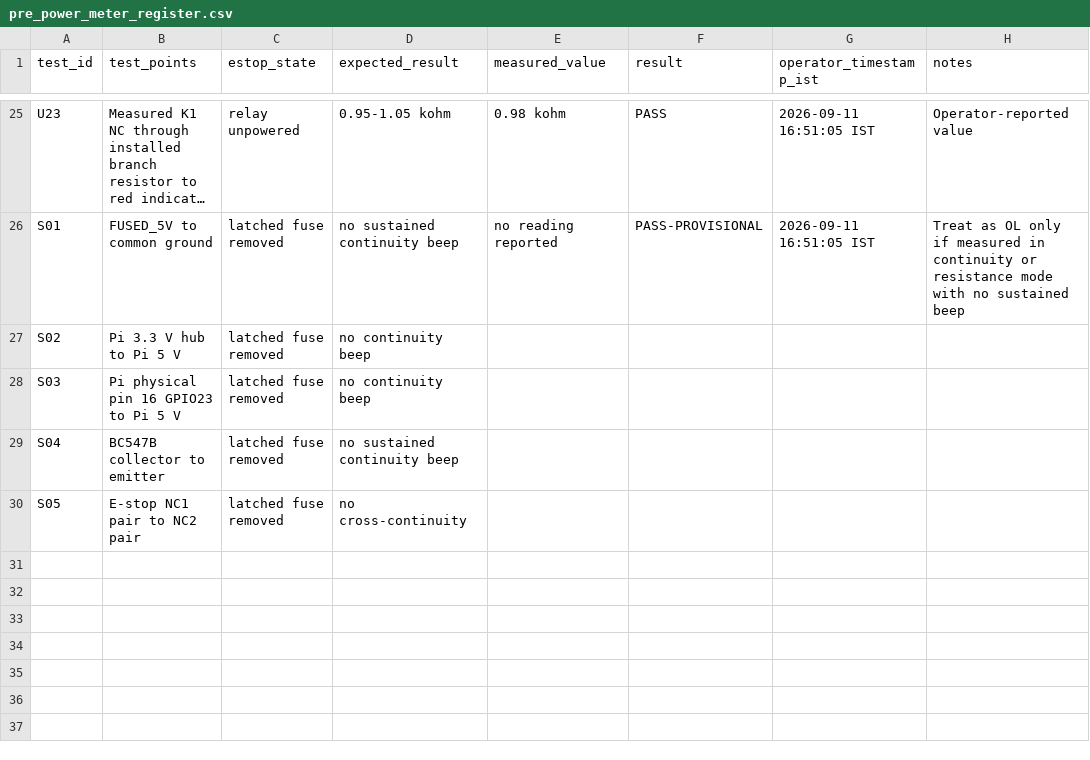
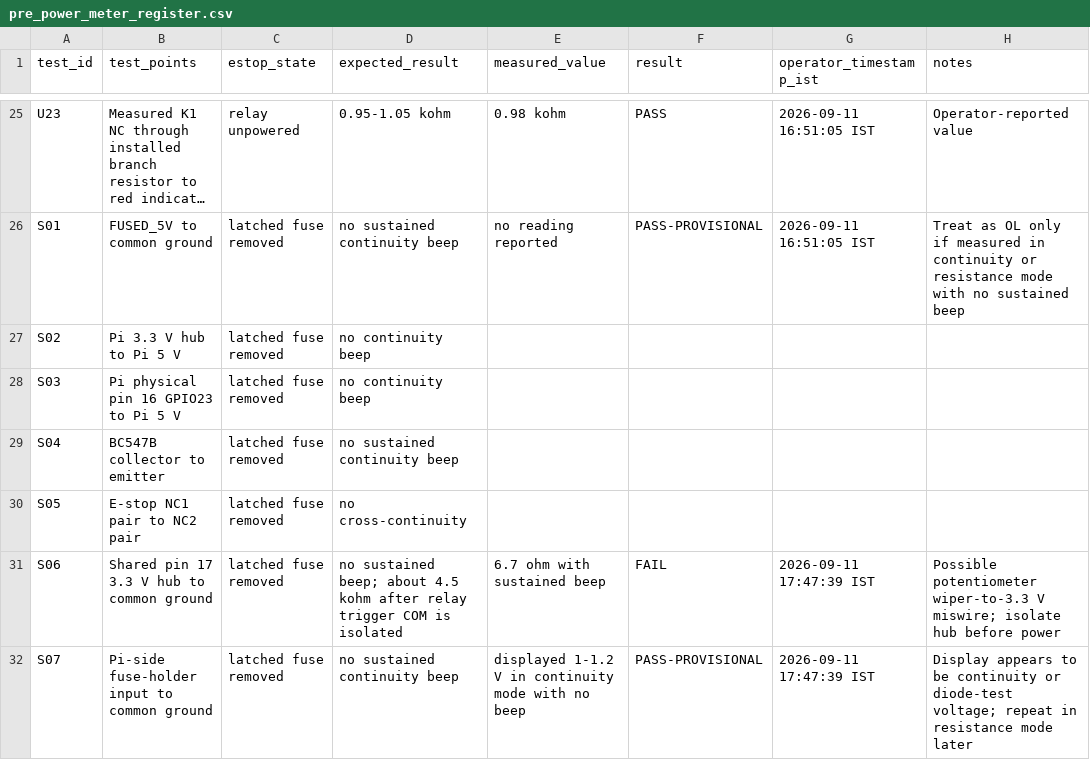
Before and after one commit to shadybrook/certarig-phase-2-poc, a CSV file: phase3_evidence/2026-09-11_integrated_bench/pre_power_meter_register.csv, drawn as a sheet; only a part is shown, gaps mark what is left out; long unchanged cells end in ….

Commit message:
Record 3v3 hub short and isolation test

```diff
--- a/phase3_evidence/2026-09-11_integrated_bench/pre_power_meter_register.csv
+++ b/phase3_evidence/2026-09-11_integrated_bench/pre_power_meter_register.csv
@@ -30 +30,3 @@ S04,BC547B collector to emitter,latched fuse removed,no sustained continuity bee
 S05,E-stop NC1 pair to NC2 pair,latched fuse removed,no cross-continuity,,,,
+S06,Shared pin 17 3.3 V hub to common ground,latched fuse removed,"no sustained beep; about 4.5 kohm after relay trigger COM is isolated",6.7 ohm with sustained beep,FAIL,2026-09-11 17:47:39 IST,Possible potentiometer wiper-to-3.3 V miswire; isolate hub before power
+S07,Pi-side fuse-holder input to common ground,latched fuse removed,no sustained continuity beep,displayed 1-1.2 V in continuity mode with no beep,PASS-PROVISIONAL,2026-09-11 17:47:39 IST,Display appears to be continuity or diode-test voltage; repeat in resistance mode later
```
Also changed, not shown: 2 other files.
